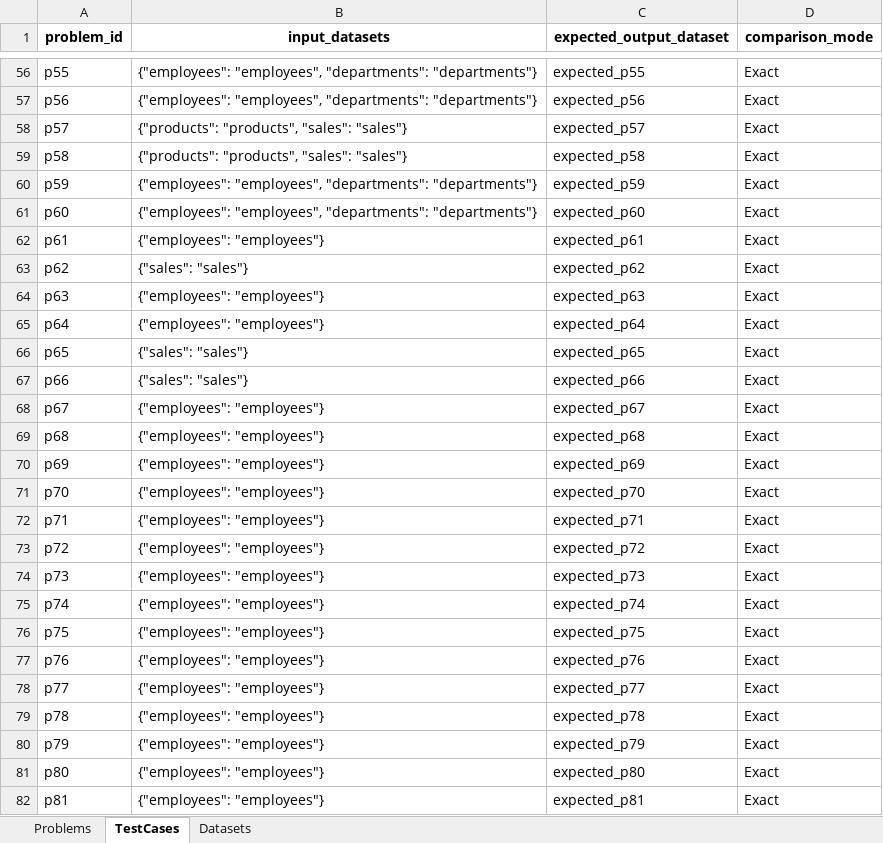
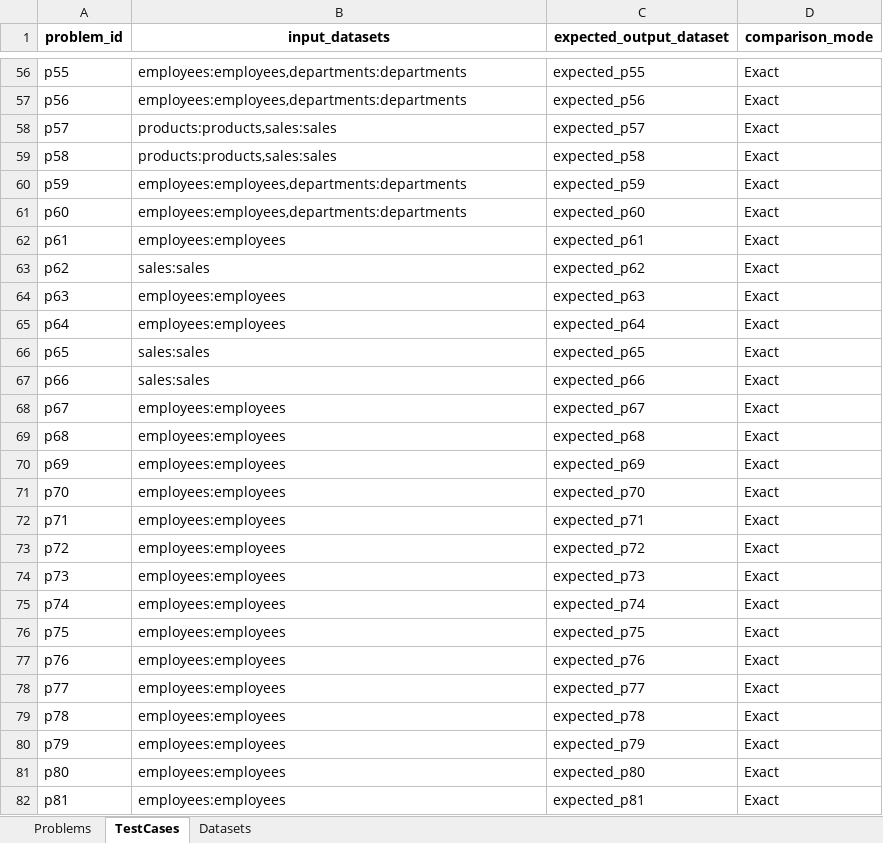
Before and after one commit to vickytechkey/spark-pratice-hub, an Excel workbook: problems/pyspark_120_problems.xlsx, sheet TestCases, drawn as a sheet; only a part is shown, gaps mark what is left out; values as stored, in another font and other column widths than the file's, no borders; the diff covers the shown part only; the diff names each change by its address in the sheet, - before the commit and + after, or states it on an @@ line.

```diff
--- a/problems/pyspark_120_problems.xlsx (sheet TestCases)
+++ b/problems/pyspark_120_problems.xlsx (sheet TestCases)
-B56:B57 (input_datasets): {"employees": "employees", "departments": "departments"}
+B56:B57 (input_datasets): employees:employees,departments:departments
-B58:B59 (input_datasets): {"products": "products", "sales": "sales"}
+B58:B59 (input_datasets): products:products,sales:sales
-B60:B61 (input_datasets): {"employees": "employees", "departments": "departments"}
+B60:B61 (input_datasets): employees:employees,departments:departments
-B62 (input_datasets): {"employees": "employees"}
+B62 (input_datasets): employees:employees
-B63 (input_datasets): {"sales": "sales"}
+B63 (input_datasets): sales:sales
-B64:B65 (input_datasets): {"employees": "employees"}
+B64:B65 (input_datasets): employees:employees
-B66:B67 (input_datasets): {"sales": "sales"}
+B66:B67 (input_datasets): sales:sales
-B68:B82 (input_datasets): {"employees": "employees"}
+B68:B82 (input_datasets): employees:employees
```
Also changed, not shown: 93 edited cells elsewhere in this sheet.
